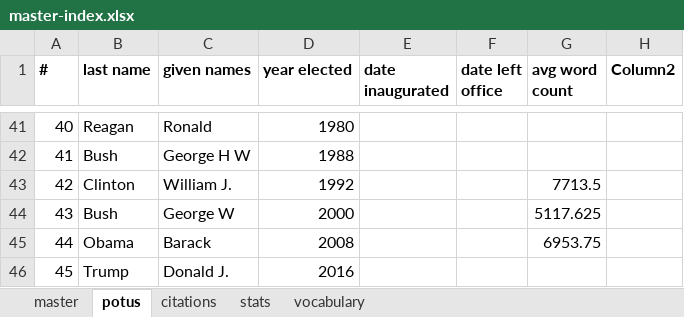
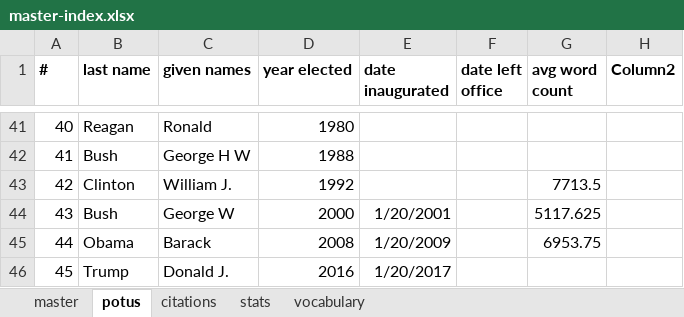
Before and after one commit to tymonaghan/sotu-db, an Excel workbook: master-index.xlsx, sheet potus, drawn as a sheet; only a part is shown, gaps mark what is left out; values as stored, in another font and other column widths than the file's, no borders; table styles not drawn; the diff names each change by its address in the sheet, - before the commit and + after, or states it on an @@ line.

```diff
--- a/master-index.xlsx (sheet potus)
+++ b/master-index.xlsx (sheet potus)
-E44 (date inaugurated): (empty)
+E44 (date inaugurated): 1/20/2001
-E45 (date inaugurated): (empty)
+E45 (date inaugurated): 1/20/2009
-E46 (date inaugurated): (empty)
+E46 (date inaugurated): 1/20/2017
```
Also changed, not shown: sheet master, sheet citations, 11 other files.
